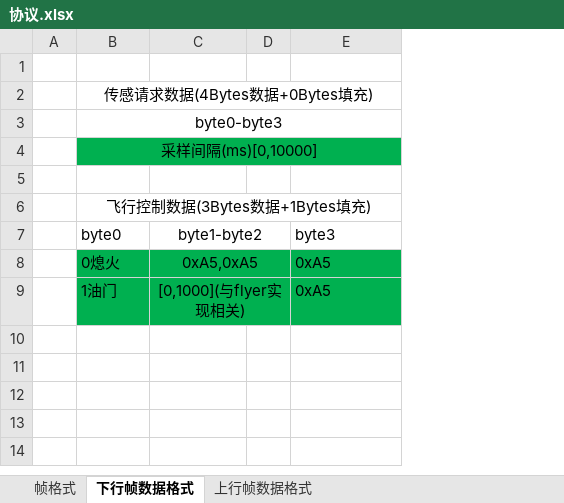
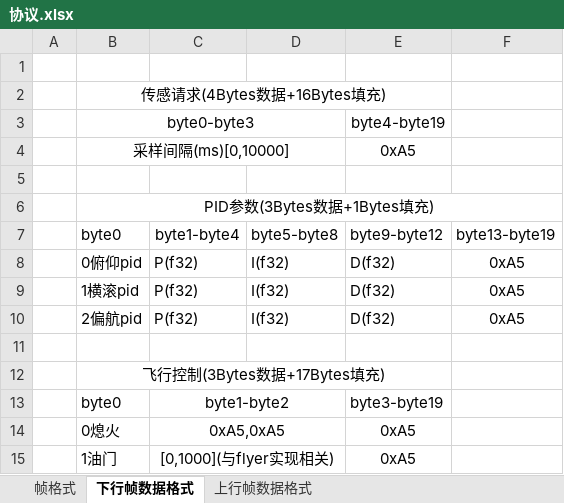
Before and after one commit to wwkkww1983/flyer, an Excel workbook: doc/协议.xlsx, sheet 下行帧数据格式, drawn as a sheet; values as stored, in another font and other column widths than the file's, no borders; removed rows and columns are numbered as before the commit, all else as after; the diff names each change by its address in the sheet, - before the commit and + after, or states it on an @@ line.

Commit message:
完善协议

```diff
--- a/doc/协议.xlsx (sheet 下行帧数据格式)
+++ b/doc/协议.xlsx (sheet 下行帧数据格式)
-column D, empty
+column D, empty
+column E, rows 3-4: byte4-byte19 | 0xA5; rows 13-15: byte3-byte19 | 0xA5 | 0xA5
-B2: 传感请求数据(4Bytes数据+0Bytes填充)
+B2: 传感请求(4Bytes数据+16Bytes填充)
-B2:E2 merged
+B2:E2 merged
-B3:E3 merged
+B3:D3 merged
-B4:C4 fill: #00B050
+B4:C4 fill: none
-B4:E4 merged
+B4:D4 merged
-F4 fill: #00B050
+F4 fill: none
-B6: 飞行控制数据(3Bytes数据+1Bytes填充)
+B6: PID参数(3Bytes数据+1Bytes填充)
+row 7:  | byte0 | byte1-byte4 | byte5-byte8 | byte9-byte12 | byte13-byte19
+row 8:  | 0俯仰pid | P(f32) | I(f32) | D(f32) | 0xA5
+row 9:  | 1横滚pid | P(f32) | I(f32) | D(f32) | 0xA5
+row 10:  | 2偏航pid | P(f32) | I(f32) | D(f32) | 0xA5
+row 11: (empty)
+row 12:  | 飞行控制(3Bytes数据+17Bytes填充)
-F13: byte3
+F13: (empty)
-B14:C15 fill: #00B050
+B14:C15 fill: none
-F14:F15: 0xA5
+F14:F15: (empty)
-F14:F15 fill: #00B050
+F14:F15 fill: none
```
Also changed, not shown: sheet 上行帧数据格式, sheet 帧格式.
